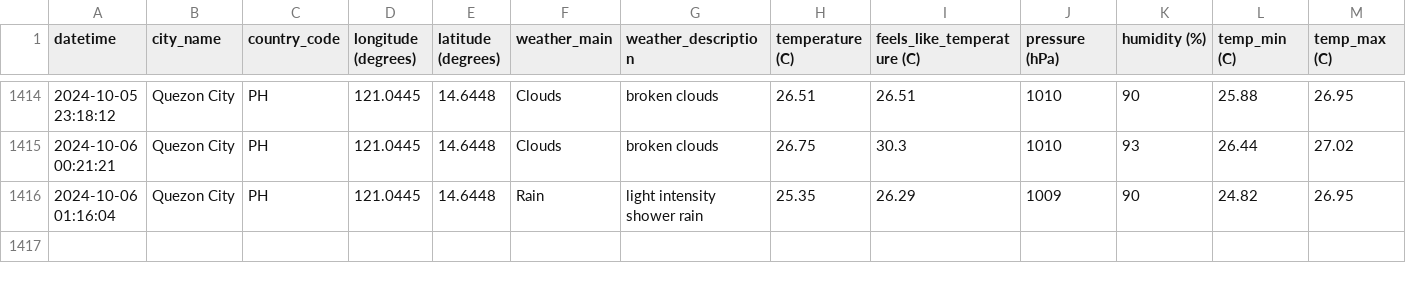
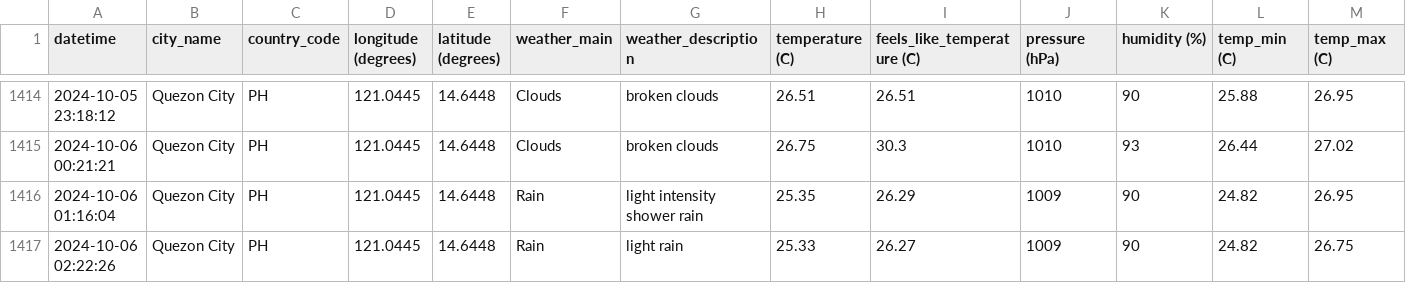
Before and after one commit to marksm88/weather-data, a CSV file: Weather Data - Prelim.csv, drawn as a sheet; only a part is shown, gaps mark what is left out; rows hold the shown columns only; the diff names each change by its address in the sheet, - before the commit and + after, or states it on an @@ line.

```diff
--- a/Weather Data - Prelim.csv
+++ b/Weather Data - Prelim.csv
+row 1417: 2024-10-06 02:22:26 | Quezon City | PH | 121.0445 | 14.6448 | Rain | light rain | 25.33 | 26.27 | 1009 | 90 | 24.82 | 26.75
```
Also changed, not shown: Weather Data - Current.csv.
